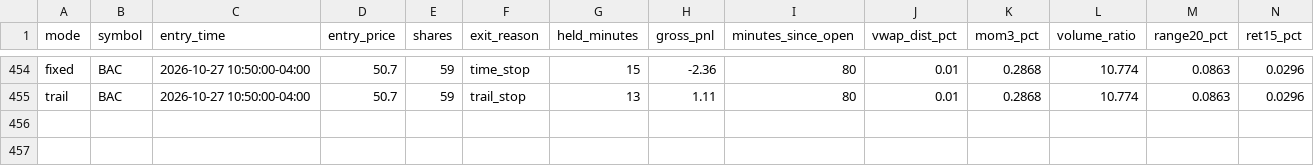
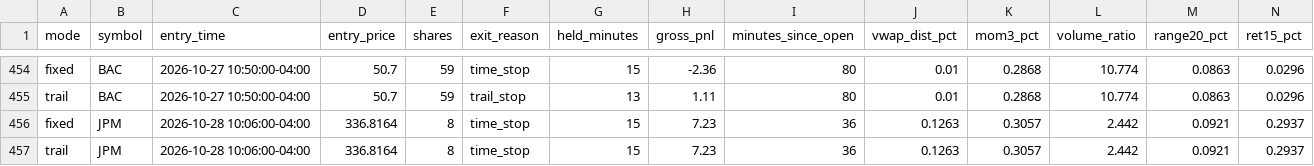
Before and after one commit to njdfan1711-cpu/Fin, a CSV file: scalping/scalp_signals_tagged.csv, drawn as a sheet; only a part is shown, gaps mark what is left out; rows hold the shown columns only; the diff names each change by its address in the sheet, - before the commit and + after, or states it on an @@ line.

```diff
--- a/scalping/scalp_signals_tagged.csv
+++ b/scalping/scalp_signals_tagged.csv
+row 456: fixed | JPM | 2026-10-28 10:06:00-04:00 | 336.8164 | 8 | time_stop | 15 | 7.23 | 36 | 0.1263 | 0.3057 | 2.442 | 0.0921 | 0.2937
+row 457: trail | JPM | 2026-10-28 10:06:00-04:00 | 336.8164 | 8 | time_stop | 15 | 7.23 | 36 | 0.1263 | 0.3057 | 2.442 | 0.0921 | 0.2937
```
Also changed, not shown: scalping/scalp_account_trades.csv, scalping/scalp_backtest_trades.csv, 8 other files.
